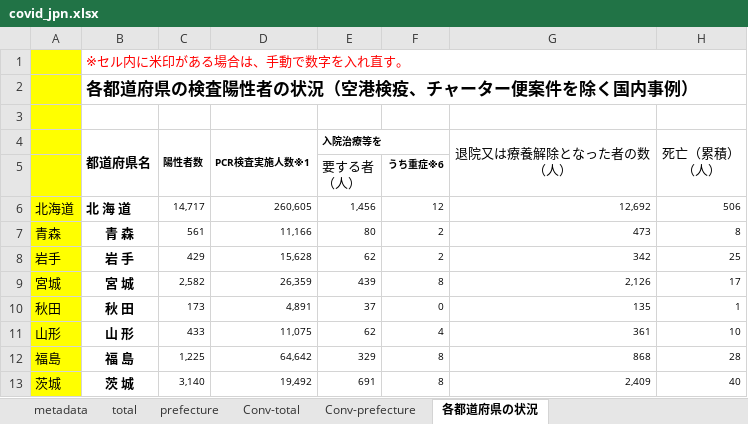
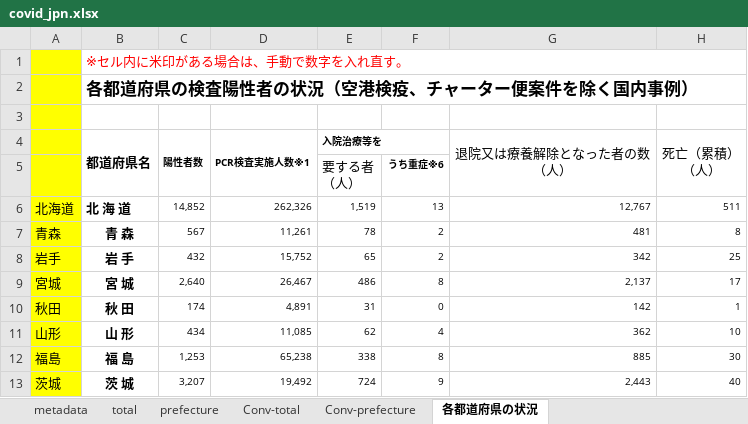
Before and after one commit to lisphilar/covid19-sir, an Excel workbook: data/japan/covid_jpn.xlsx, sheet 各都道府県の状況, drawn as a sheet; only a part is shown; values as stored, in another font and other column widths than the file's, no borders; the diff covers the shown part only; the diff names each change by its address in the sheet, - before the commit and + after, or states it on an @@ line.

```diff
--- a/data/japan/covid_jpn.xlsx (sheet 各都道府県の状況)
+++ b/data/japan/covid_jpn.xlsx (sheet 各都道府県の状況)
-C6 (陽性者数): 14,717
+C6 (陽性者数): 14,852
-D6 (PCR検査実施人数※1): 260,605
+D6 (PCR検査実施人数※1): 262,326
-E6 (入院治療等を): 1,456
+E6 (入院治療等を): 1,519
-F6: 12
+F6: 13
-G6 (退院又は療養解除となった者の数 （人）): 12,692
+G6 (退院又は療養解除となった者の数 （人）): 12,767
-H6 (死亡（累積） （人）): 506
+H6 (死亡（累積） （人）): 511
-C7 (陽性者数): 561
+C7 (陽性者数): 567
-D7 (PCR検査実施人数※1): 11,166
+D7 (PCR検査実施人数※1): 11,261
-E7 (入院治療等を): 80
+E7 (入院治療等を): 78
-G7 (退院又は療養解除となった者の数 （人）): 473
+G7 (退院又は療養解除となった者の数 （人）): 481
-C8 (陽性者数): 429
+C8 (陽性者数): 432
-D8 (PCR検査実施人数※1): 15,628
+D8 (PCR検査実施人数※1): 15,752
-E8 (入院治療等を): 62
+E8 (入院治療等を): 65
-C9 (陽性者数): 2,582
+C9 (陽性者数): 2,640
-D9 (PCR検査実施人数※1): 26,359
+D9 (PCR検査実施人数※1): 26,467
-E9 (入院治療等を): 439
+E9 (入院治療等を): 486
-G9 (退院又は療養解除となった者の数 （人）): 2,126
+G9 (退院又は療養解除となった者の数 （人）): 2,137
-C10 (陽性者数): 173
+C10 (陽性者数): 174
-E10 (入院治療等を): 37
+E10 (入院治療等を): 31
-G10 (退院又は療養解除となった者の数 （人）): 135
+G10 (退院又は療養解除となった者の数 （人）): 142
-C11 (陽性者数): 433
+C11 (陽性者数): 434
-D11 (PCR検査実施人数※1): 11,075
+D11 (PCR検査実施人数※1): 11,085
-G11 (退院又は療養解除となった者の数 （人）): 361
+G11 (退院又は療養解除となった者の数 （人）): 362
-C12 (陽性者数): 1,225
+C12 (陽性者数): 1,253
-D12 (PCR検査実施人数※1): 64,642
+D12 (PCR検査実施人数※1): 65,238
-E12 (入院治療等を): 329
+E12 (入院治療等を): 338
-G12 (退院又は療養解除となった者の数 （人）): 868
+G12 (退院又は療養解除となった者の数 （人）): 885
-H12 (死亡（累積） （人）): 28
+H12 (死亡（累積） （人）): 30
-C13 (陽性者数): 3,140
+C13 (陽性者数): 3,207
-E13 (入院治療等を): 691
+E13 (入院治療等を): 724
-F13: 8
+F13: 9
-G13 (退院又は療養解除となった者の数 （人）): 2,409
+G13 (退院又は療養解除となった者の数 （人）): 2,443
```
Also changed, not shown: 1 added row, 1 removed row and 158 edited cells elsewhere in this sheet, sheet prefecture, sheet Conv-prefecture, sheet Conv-total, sheet total, 2 other files.
